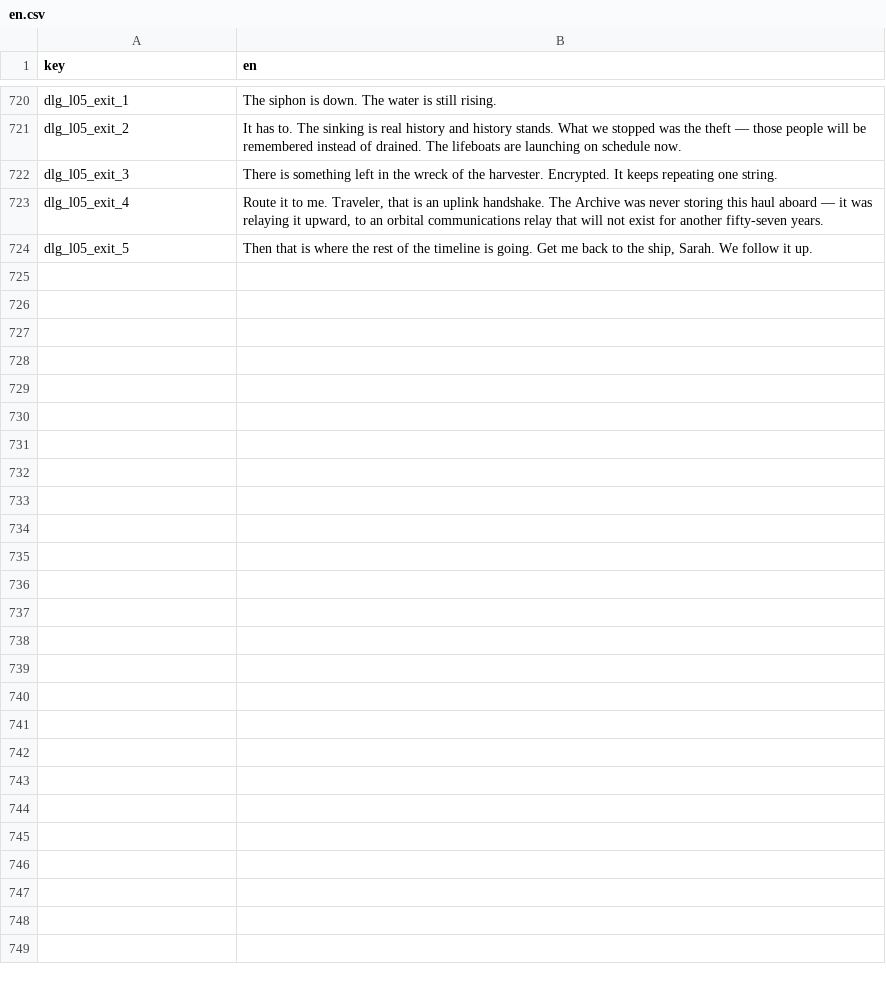
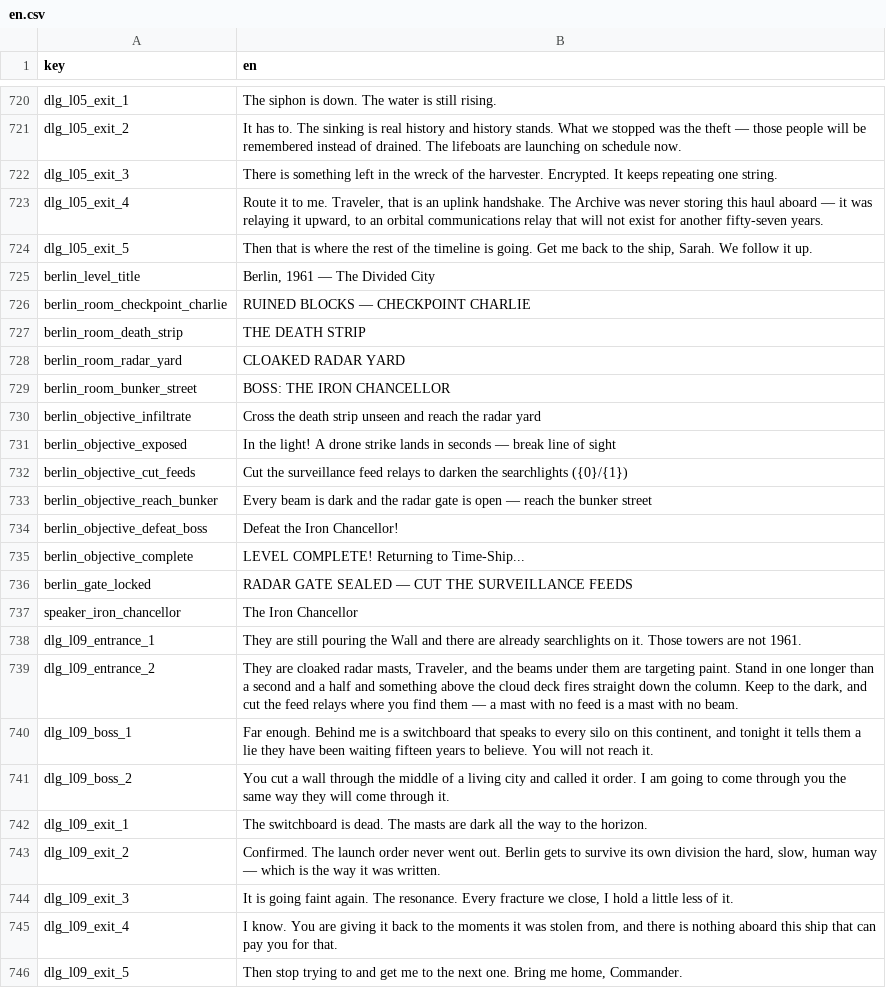
Before and after one commit to malakey/fighters-through-time-v3, a CSV file: localization/en.csv, drawn as a sheet; only a part is shown, gaps mark what is left out.

```diff
--- a/localization/en.csv
+++ b/localization/en.csv
@@ -724 +724,23 @@ dlg_l05_exit_4,"Route it to me. Traveler, that is an uplink handshake. The Archi
 dlg_l05_exit_5,"Then that is where the rest of the timeline is going. Get me back to the ship, Sarah. We follow it up."
+berlin_level_title,"Berlin, 1961 — The Divided City"
+berlin_room_checkpoint_charlie,RUINED BLOCKS — CHECKPOINT CHARLIE
+berlin_room_death_strip,THE DEATH STRIP
+berlin_room_radar_yard,CLOAKED RADAR YARD
+berlin_room_bunker_street,BOSS: THE IRON CHANCELLOR
+berlin_objective_infiltrate,Cross the death strip unseen and reach the radar yard
+berlin_objective_exposed,In the light! A drone strike lands in seconds — break line of sight
+berlin_objective_cut_feeds,Cut the surveillance feed relays to darken the searchlights ({0}/{1})
+berlin_objective_reach_bunker,Every beam is dark and the radar gate is open — reach the bunker street
+berlin_objective_defeat_boss,Defeat the Iron Chancellor!
+berlin_objective_complete,LEVEL COMPLETE! Returning to Time-Ship...
+berlin_gate_locked,RADAR GATE SEALED — CUT THE SURVEILLANCE FEEDS
+speaker_iron_chancellor,The Iron Chancellor
+dlg_l09_entrance_1,"They are still pouring the Wall and there are already searchlights on it. Those towers are not 1961."
+dlg_l09_entrance_2,"They are cloaked radar masts, Traveler, and the beams under them are targeting paint. Stand in one longer than a second and a half and something above the cloud deck fires straight down the column. Keep to the dark, and cut the feed relays where you find them — a mast with no feed is a mast with no beam."
+dlg_l09_boss_1,"Far enough. Behind me is a switchboard that speaks to every silo on this continent, and tonight it tells them a lie they have been waiting fifteen years to believe. You will not reach it."
+dlg_l09_boss_2,"You cut a wall through the middle of a living city and called it order. I am going to come through you the same way they will come through it."
+dlg_l09_exit_1,"The switchboard is dead. The masts are dark all the way to the horizon."
+dlg_l09_exit_2,"Confirmed. The launch order never went out. Berlin gets to survive its own division the hard, slow, human way — which is the way it was written."
+dlg_l09_exit_3,"It is going faint again. The resonance. Every fracture we close, I hold a little less of it."
+dlg_l09_exit_4,"I know. You are giving it back to the moments it was stolen from, and there is nothing aboard this ship that can pay you for that."
+dlg_l09_exit_5,"Then stop trying to and get me to the next one. Bring me home, Commander."
```
Also changed, not shown: 8 other files.
